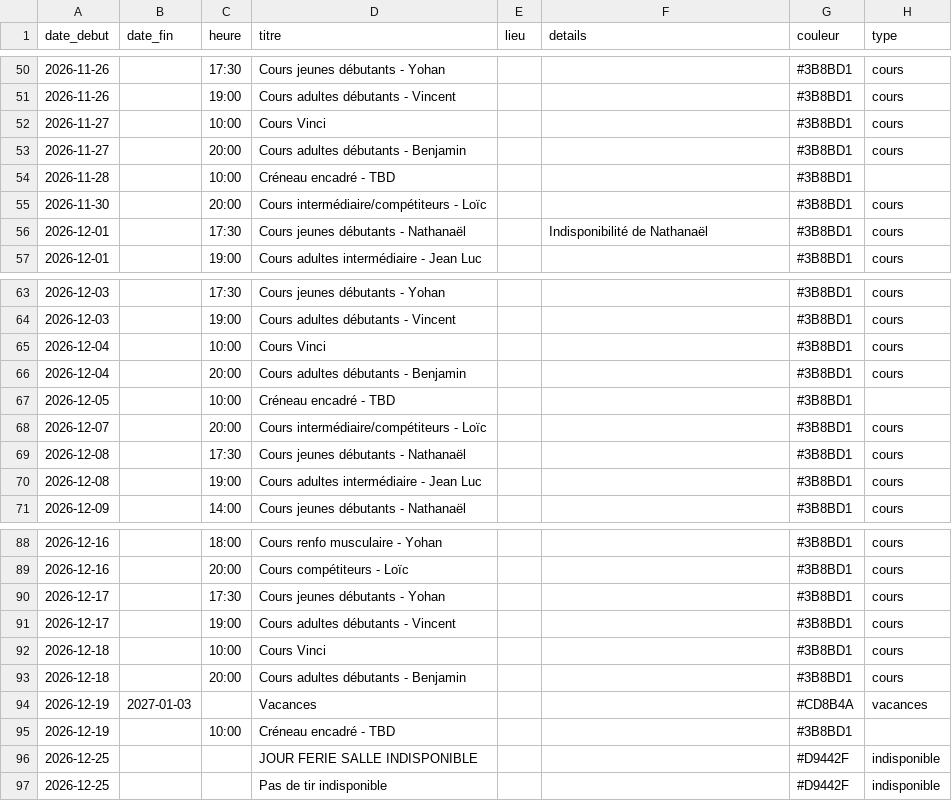
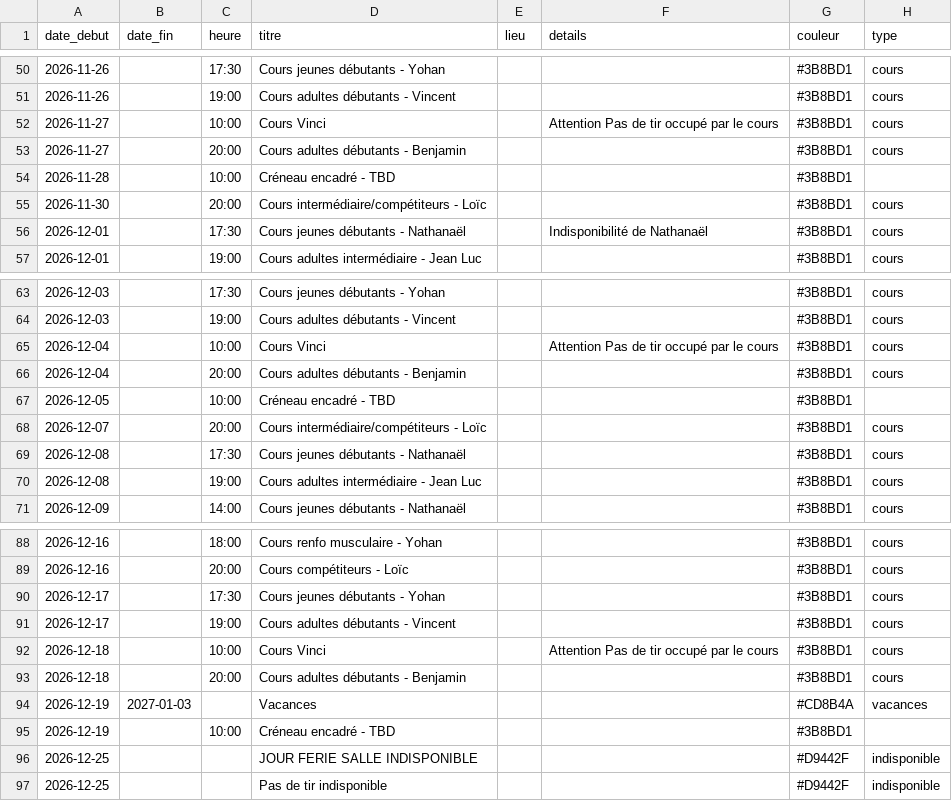
Before and after one commit to archersdelerdre/affichage-club, a CSV file: data/evenements.csv, drawn as a sheet; only a part is shown, gaps mark what is left out; the diff covers the shown part only.

```diff
--- a/data/evenements.csv
+++ b/data/evenements.csv
@@ -51,3 +51,3 @@ date_debut,date_fin,heure,titre,lieu,details,couleur,type
 2026-11-26,,19:00,Cours adultes débutants - Vincent,,,#3B8BD1,cours
-2026-11-27,,10:00,Cours Vinci,,,#3B8BD1,cours
+2026-11-27,,10:00,Cours Vinci,,Attention Pas de tir occupé par le cours,#3B8BD1,cours
 2026-11-27,,20:00,Cours adultes débutants - Benjamin,,,#3B8BD1,cours
@@ -64,3 +64,3 @@ date_debut,date_fin,heure,titre,lieu,details,couleur,type
 2026-12-03,,19:00,Cours adultes débutants - Vincent,,,#3B8BD1,cours
-2026-12-04,,10:00,Cours Vinci,,,#3B8BD1,cours
+2026-12-04,,10:00,Cours Vinci,,Attention Pas de tir occupé par le cours,#3B8BD1,cours
 2026-12-04,,20:00,Cours adultes débutants - Benjamin,,,#3B8BD1,cours
@@ -91,3 +91,3 @@ date_debut,date_fin,heure,titre,lieu,details,couleur,type
 2026-12-17,,19:00,Cours adultes débutants - Vincent,,,#3B8BD1,cours
-2026-12-18,,10:00,Cours Vinci,,,#3B8BD1,cours
+2026-12-18,,10:00,Cours Vinci,,Attention Pas de tir occupé par le cours,#3B8BD1,cours
 2026-12-18,,20:00,Cours adultes débutants - Benjamin,,,#3B8BD1,cours
```
Also changed, not shown: 4 added rows, 4 removed rows and 3 edited cells elsewhere in this file.
